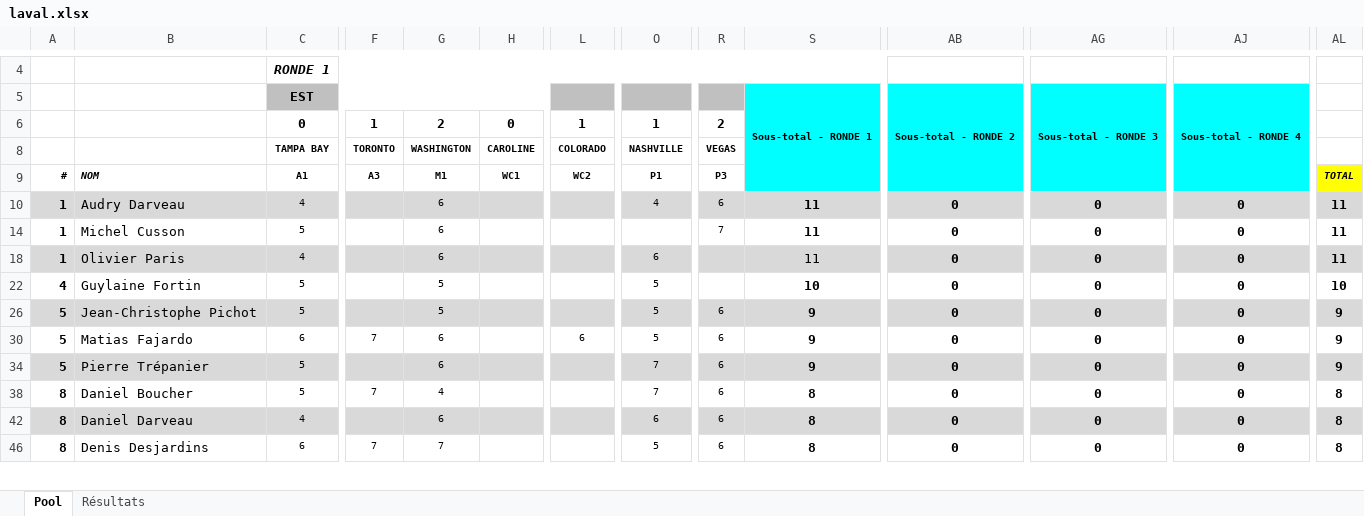
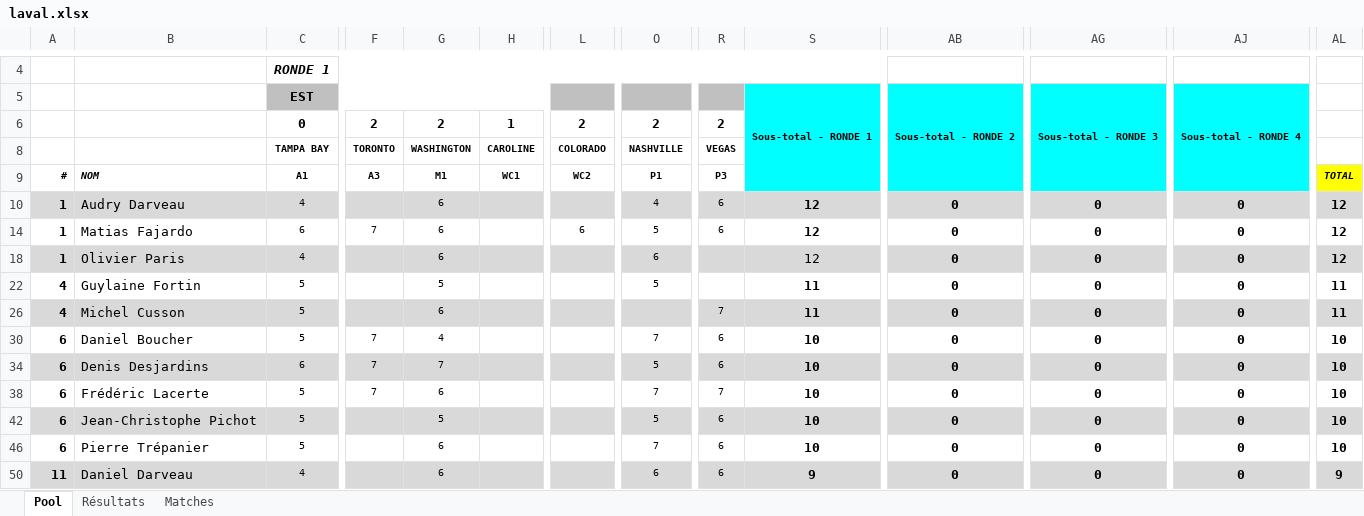
Before and after one commit to staker4/pool, an Excel workbook: laval.xlsx, sheet Pool, drawn as a sheet; only a part is shown, gaps mark what is left out; values as stored, in another font and other column widths than the file's, no borders; conditional formats not drawn; removed rows and columns are numbered as before the commit, all else as after; rows hold the shown columns only; the diff covers the shown part only; the diff names each change by its address in the sheet, - before the commit and + after, or states it on an @@ line.

```diff
--- a/laval.xlsx (sheet Pool)
+++ b/laval.xlsx (sheet Pool)
+sheet tab: Matches
-F6: 1
+F6: 2
-H6: 0
+H6: 1
-L6: 1
+L6: 2
-O6: 1
+O6: 2
-S10: 11
+S10: 12
-AL10: 11
+AL10: 12
-row 14: 1 | Michel Cusson | 5 |  | 6 |  |  |  | 7 | 11 | 0 | 0 | 0 | 11
+row 14: 1 | Matias Fajardo | 6 | 7 | 6 |  | 6 | 5 | 6 | 12 | 0 | 0 | 0 | 12
-S18: 11
+S18: 12
-AL18: 11
+AL18: 12
-S22: 10
+S22: 11
-AL22: 10
+AL22: 11
+row 26: 4 | Michel Cusson | 5 |  | 6 |  |  |  | 7 | 11 | 0 | 0 | 0 | 11
+row 30: 6 | Daniel Boucher | 5 | 7 | 4 |  |  | 7 | 6 | 10 | 0 | 0 | 0 | 10
+row 34: 6 | Denis Desjardins | 6 | 7 | 7 |  |  | 5 | 6 | 10 | 0 | 0 | 0 | 10
+row 38: 6 | Frédéric Lacerte | 5 | 7 | 6 |  |  | 7 | 7 | 10 | 0 | 0 | 0 | 10
-A42: 5
+A42: 6
-S42: 9
+S42: 10
-AL42: 9
+AL42: 10
-row 30: 5 | Matias Fajardo | 6 | 7 | 6 |  | 6 | 5 | 6 | 9 | 0 | 0 | 0 | 9
-A46: 5
+A46: 6
-A46:AL46 fill: #D9D9D9
+A46:AL46 fill: none
-S46: 9
+S46: 10
-AL46: 9
+AL46: 10
-row 38: 8 | Daniel Boucher | 5 | 7 | 4 |  |  | 7 | 6 | 8 | 0 | 0 | 0 | 8
-A50: 8
+A50: 11
-S50: 8
+S50: 9
-AL50: 8
+AL50: 9
-row 46: 8 | Denis Desjardins | 6 | 7 | 7 |  |  | 5 | 6 | 8 | 0 | 0 | 0 | 8
```
Also changed, not shown: 1 added row, 2 removed rows, 35 edited cells and cell formats elsewhere in this sheet, sheet Résultats, formulas that keep their value, hidden cells, 1 other file.
